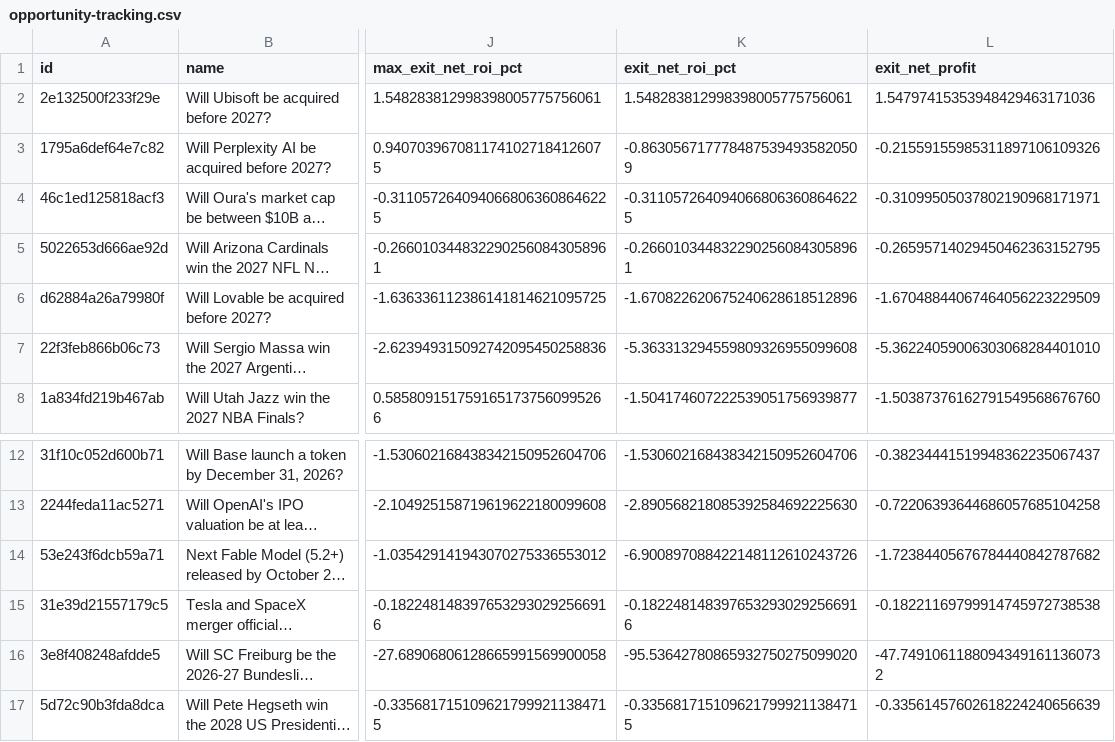
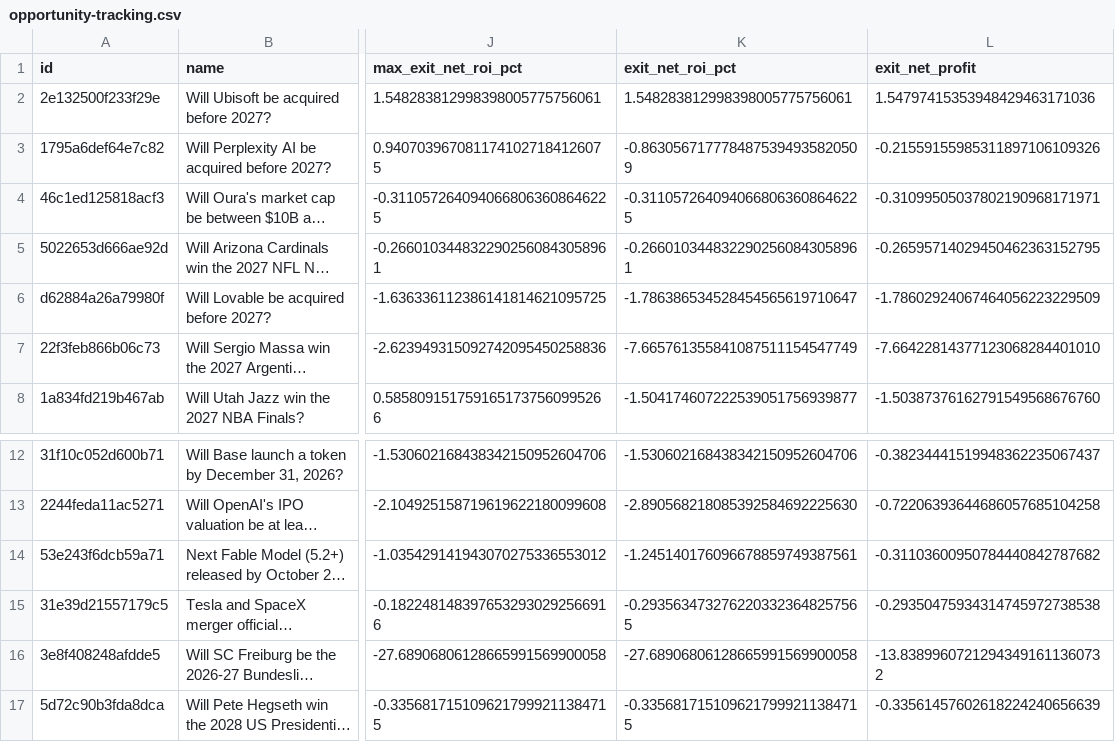
Before and after one commit to GioPresta/quiet-orbit-7k2, a CSV file: docs/data/opportunity-tracking.csv, drawn as a sheet; only a part is shown, gaps mark what is left out; long unchanged cells end in …; the diff names each change by its address in the sheet, - before the commit and + after, or states it on an @@ line.

```diff
--- a/docs/data/opportunity-tracking.csv
+++ b/docs/data/opportunity-tracking.csv
-K6 (exit_net_roi_pct): -1.670822620675240628618512896
+K6 (exit_net_roi_pct): -1.786386534528454565619710647
-L6 (exit_net_profit): -1.67048844067464056223229509
+L6 (exit_net_profit): -1.78602924067464056223229509
-K7 (exit_net_roi_pct): -5.363313294559809326955099608
+K7 (exit_net_roi_pct): -7.665761355841087511154547749
-L7 (exit_net_profit): -5.36224059006303068284401010
+L7 (exit_net_profit): -7.66422814377123068284401010
-K14 (exit_net_roi_pct): -6.900897088422148112610243726
+K14 (exit_net_roi_pct): -1.245140176096678859749387561
-L14 (exit_net_profit): -1.72384405676784440842787682
+L14 (exit_net_profit): -0.31103600950784440842787682
-K15 (exit_net_roi_pct): -0.1822481483976532930292566916
+K15 (exit_net_roi_pct): -0.2935634732762203323648257565
-L15 (exit_net_profit): -0.18221169799914745972738538
+L15 (exit_net_profit): -0.29350475934314745972738538
-K16 (exit_net_roi_pct): -95.53642780865932750275099020
+K16 (exit_net_roi_pct): -27.68906806128665991569900058
-L16 (exit_net_profit): -47.74910611880943491611360732
+L16 (exit_net_profit): -13.83899607212943491611360732
```
Also changed, not shown: docs/data/matches.csv, 6 other files.
